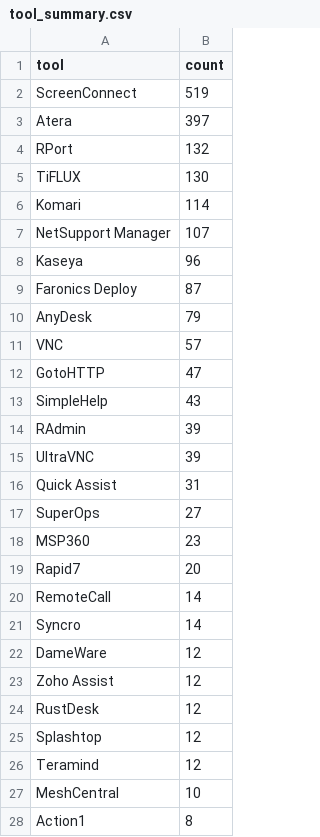
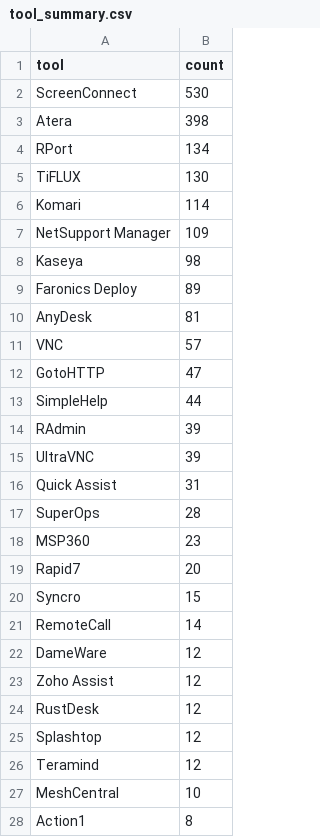
Before and after one commit to Threat-Hunting-Journal/RMM-Tool-Tracking, a CSV file: docs/tool_summary.csv, drawn as a sheet; only a part is shown.

```diff
--- a/docs/tool_summary.csv
+++ b/docs/tool_summary.csv
@@ -1,14 +1,14 @@
 tool,count
-ScreenConnect,519
-Atera,397
-RPort,132
+ScreenConnect,530
+Atera,398
+RPort,134
 TiFLUX,130
 Komari,114
-NetSupport Manager,107
-Kaseya,96
-Faronics Deploy,87
-AnyDesk,79
+NetSupport Manager,109
+Kaseya,98
+Faronics Deploy,89
+AnyDesk,81
 VNC,57
 GotoHTTP,47
-SimpleHelp,43
+SimpleHelp,44
 RAdmin,39
@@ -16,7 +16,7 @@ UltraVNC,39
 Quick Assist,31
-SuperOps,27
+SuperOps,28
 MSP360,23
 Rapid7,20
+Syncro,15
 RemoteCall,14
-Syncro,14
 DameWare,12
```
Also changed, not shown: docs/findings.csv, findings.csv, 1 other file.
